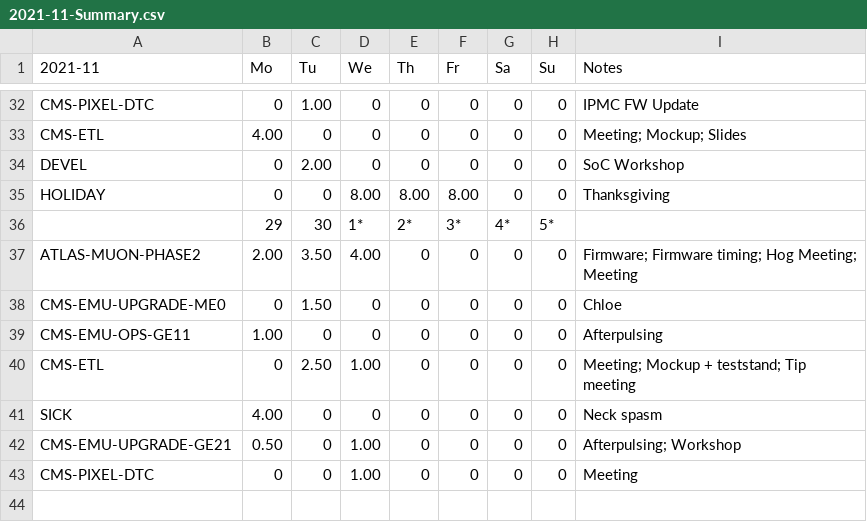
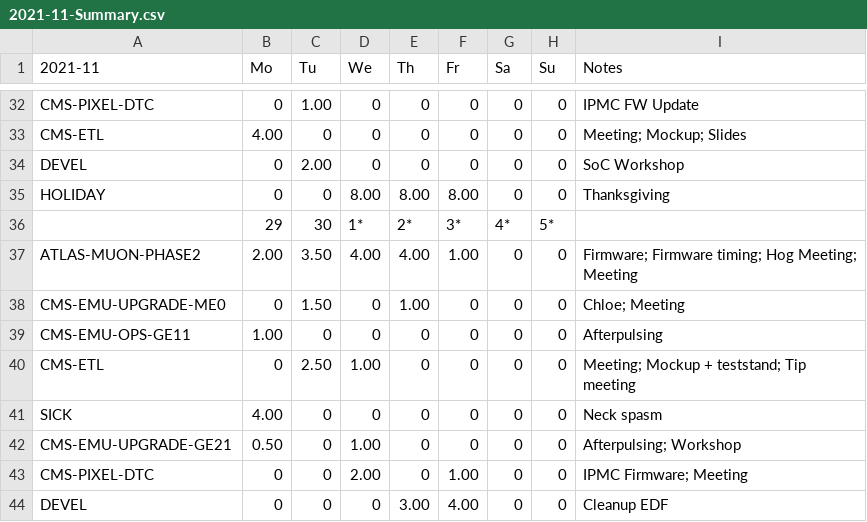
Before and after one commit to andrewpeck/edf-timesheet, a CSV file: billing/2021-11-Summary.csv, drawn as a sheet; only a part is shown, gaps mark what is left out.

Commit message:
billing update

```diff
--- a/billing/2021-11-Summary.csv
+++ b/billing/2021-11-Summary.csv
@@ -36,4 +36,4 @@ HOLIDAY,0,0,8.00,8.00,8.00,0,0,Thanksgiving
 ,29,30,1*,2*,3*,4*,5*,
-ATLAS-MUON-PHASE2,2.00,3.50,4.00,0,0,0,0,Firmware; Firmware timing; Hog Meeting; Meeting
-CMS-EMU-UPGRADE-ME0,0,1.50,0,0,0,0,0,Chloe
+ATLAS-MUON-PHASE2,2.00,3.50,4.00,4.00,1.00,0,0,Firmware; Firmware timing; Hog Meeting; Meeting
+CMS-EMU-UPGRADE-ME0,0,1.50,0,1.00,0,0,0,Chloe; Meeting
 CMS-EMU-OPS-GE11,1.00,0,0,0,0,0,0,Afterpulsing
@@ -42,2 +42,3 @@ SICK,4.00,0,0,0,0,0,0,Neck spasm
 CMS-EMU-UPGRADE-GE21,0.50,0,1.00,0,0,0,0,Afterpulsing; Workshop
-CMS-PIXEL-DTC,0,0,1.00,0,0,0,0,Meeting
+CMS-PIXEL-DTC,0,0,2.00,0,1.00,0,0,IPMC Firmware; Meeting
+DEVEL,0,0,0,3.00,4.00,0,0,Cleanup EDF
```
Also changed, not shown: 8 other files.
